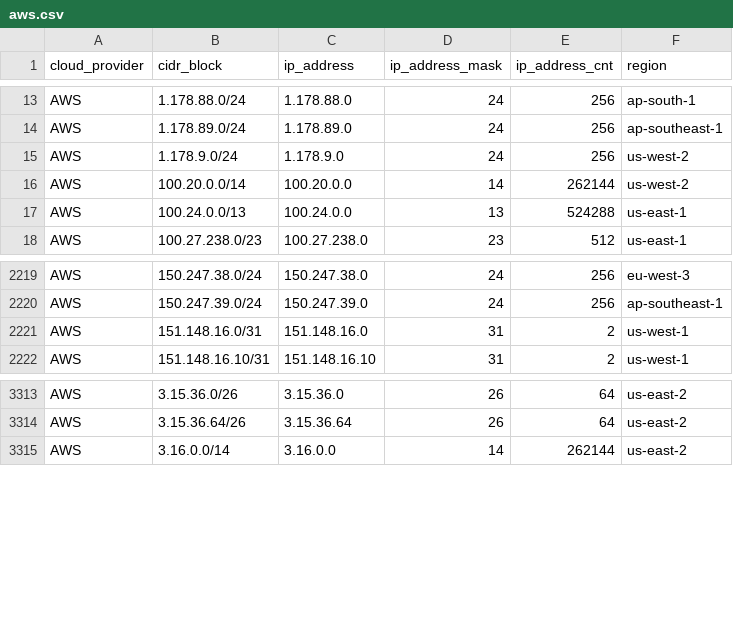
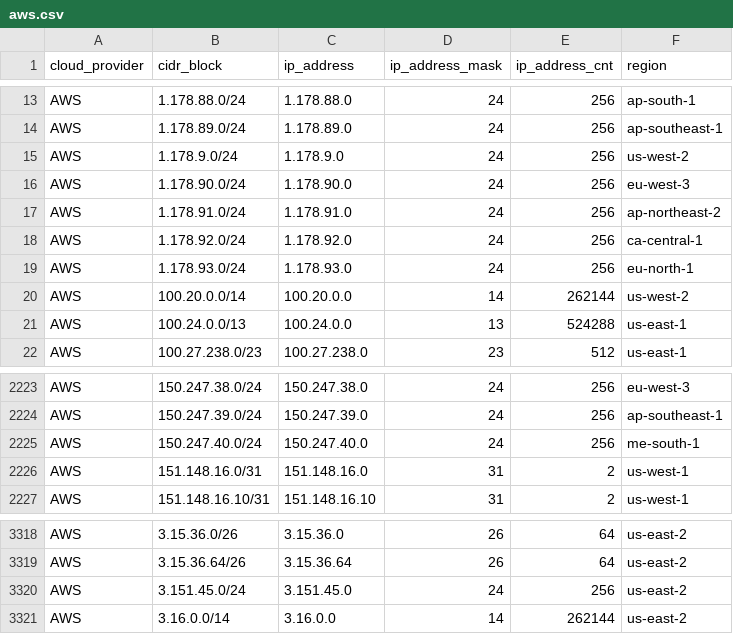
Before and after one commit to danilabs/public-cloud-provider-ip-ranges, a CSV file: data/providers/aws.csv, drawn as a sheet; only a part is shown, gaps mark what is left out; the diff names each change by its address in the sheet, - before the commit and + after, or states it on an @@ line.

```diff
--- a/data/providers/aws.csv
+++ b/data/providers/aws.csv
+row 16: AWS | 1.178.90.0/24 | 1.178.90.0 | 24 | 256 | eu-west-3
+row 17: AWS | 1.178.91.0/24 | 1.178.91.0 | 24 | 256 | ap-northeast-2
+row 18: AWS | 1.178.92.0/24 | 1.178.92.0 | 24 | 256 | ca-central-1
+row 19: AWS | 1.178.93.0/24 | 1.178.93.0 | 24 | 256 | eu-north-1
+row 2225: AWS | 150.247.40.0/24 | 150.247.40.0 | 24 | 256 | me-south-1
+row 3320: AWS | 3.151.45.0/24 | 3.151.45.0 | 24 | 256 | us-east-2
```
Also changed, not shown: 12 other files.
